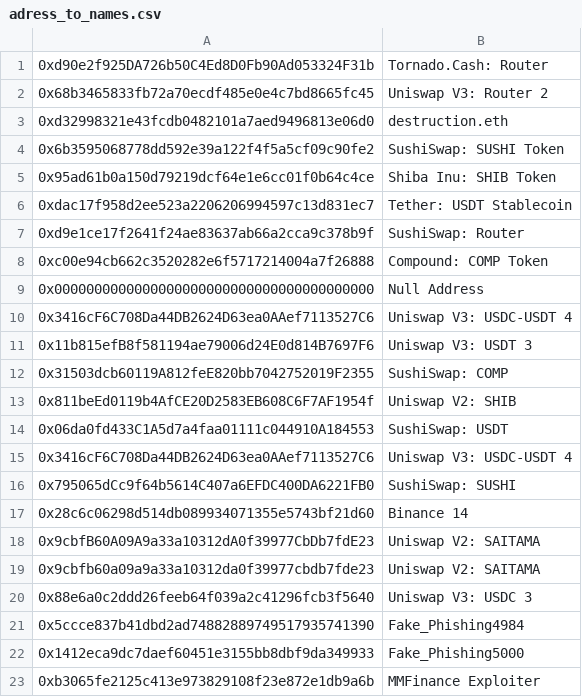
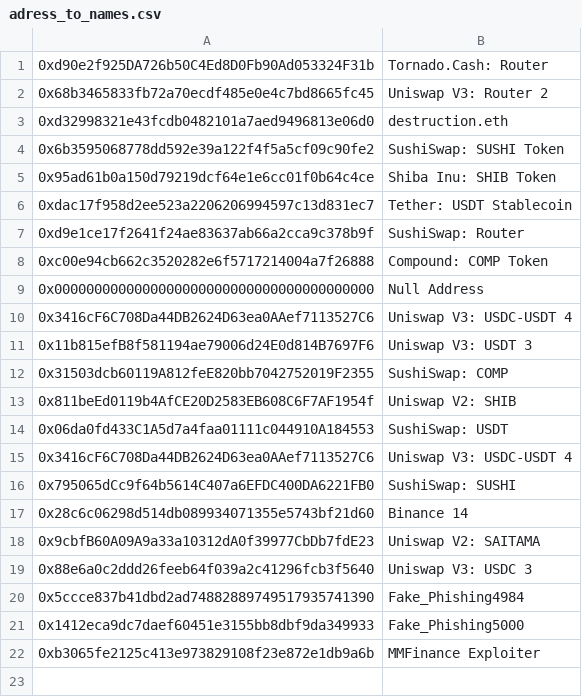
Before and after one commit to kingmob23/matlegoTransforms, a CSV file: adress_to_names.csv, drawn as a sheet; the diff names each change by its address in the sheet, - before the commit and + after, or states it on an @@ line.

```diff
--- a/adress_to_names.csv
+++ b/adress_to_names.csv
-row 19: 0x9cbfb60a09a9a33a10312da0f39977cbdb7fde23 | Uniswap V2: SAITAMA
```
Also changed, not shown: 1 other file.
